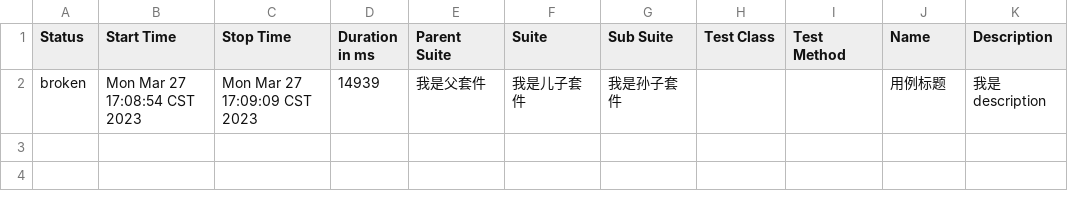
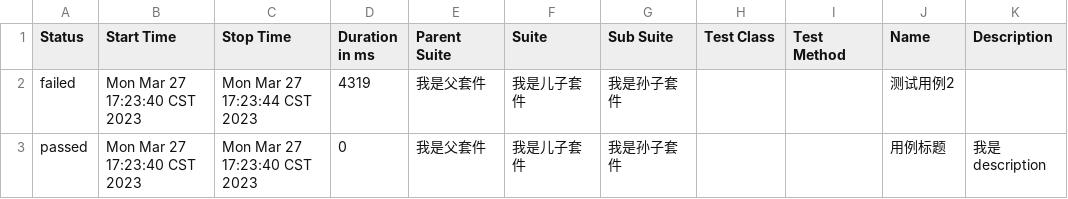
Before and after one commit to yanghuaiyu6/icd-test-tool, a CSV file: report/test-report/data/suites.csv, drawn as a sheet.

```diff
--- a/report/test-report/data/suites.csv
+++ b/report/test-report/data/suites.csv
@@ -1,2 +1,3 @@
 "Status","Start Time","Stop Time","Duration in ms","Parent Suite","Suite","Sub Suite","Test Class","Test Method","Name","Description"
-"broken","Mon Mar 27 17:08:54 CST 2023","Mon Mar 27 17:09:09 CST 2023","14939","我是父套件","我是儿子套件","我是孙子套件","","","用例标题","我是description"
+"failed","Mon Mar 27 17:23:40 CST 2023","Mon Mar 27 17:23:44 CST 2023","4319","我是父套件","我是儿子套件","我是孙子套件","","","测试用例2",""
+"passed","Mon Mar 27 17:23:40 CST 2023","Mon Mar 27 17:23:40 CST 2023","0","我是父套件","我是儿子套件","我是孙子套件","","","用例标题","我是description"
```
Also changed, not shown: 39 other files.
